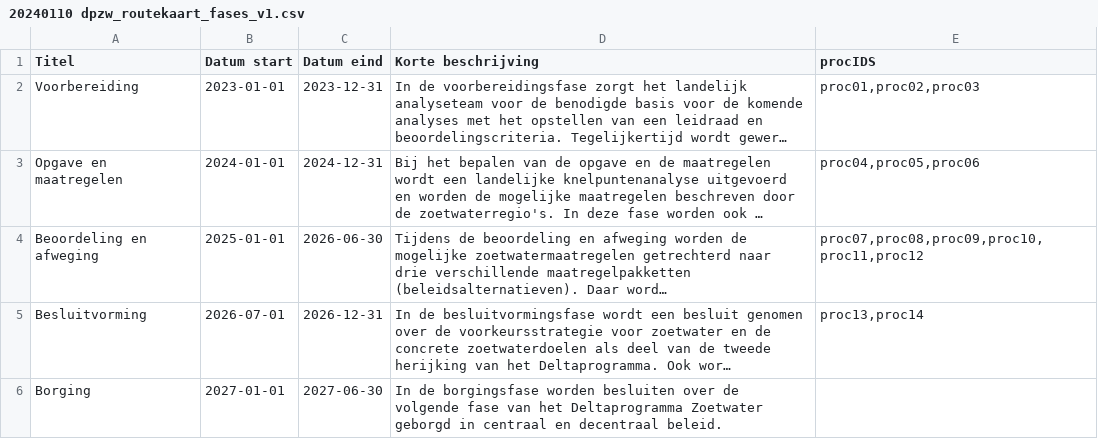
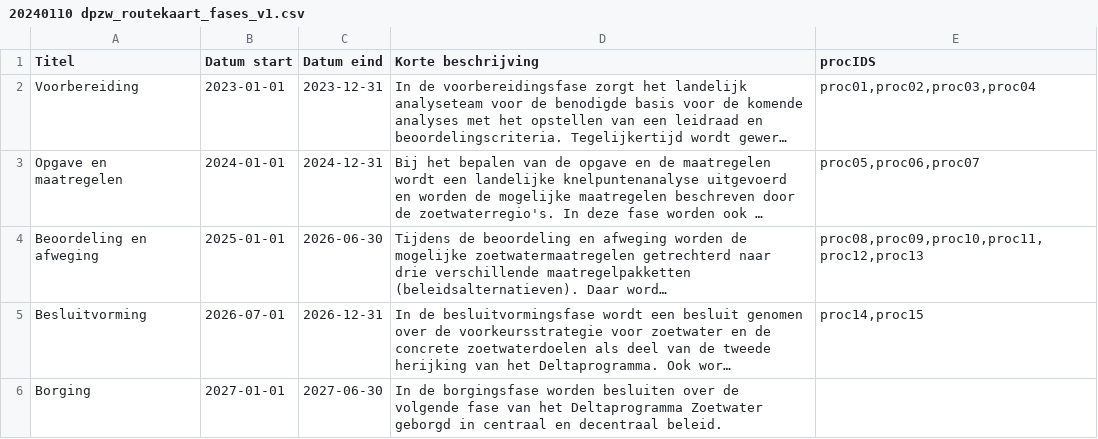
Before and after one commit to Climate-Adaptation-Services/rz-data, a CSV file: 20240110 dpzw_routekaart_fases_v1.csv, drawn as a sheet; long unchanged cells end in …; the diff names each change by its address in the sheet, - before the commit and + after, or states it on an @@ line.

Commit message:
Update 20240110 dpzw_routekaart_fases_v1.csv

```diff
--- a/20240110 dpzw_routekaart_fases_v1.csv
+++ b/20240110 dpzw_routekaart_fases_v1.csv
-E2 (procIDS): proc01,proc02,proc03
+E2 (procIDS): proc01,proc02,proc03,proc04
-E3 (procIDS): proc04,proc05,proc06
+E3 (procIDS): proc05,proc06,proc07
-E4 (procIDS): proc07,proc08,proc09,proc10,proc11,proc12
+E4 (procIDS): proc08,proc09,proc10,proc11,proc12,proc13
-E5 (procIDS): proc13,proc14
+E5 (procIDS): proc14,proc15
```
